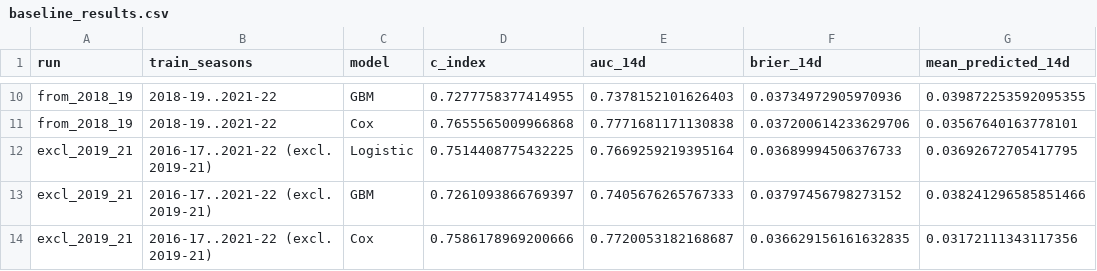
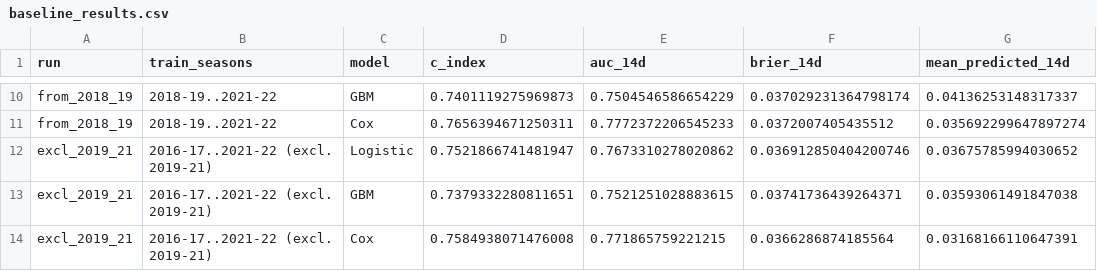
Before and after one commit to enriquemaldo/nba-injury-survival, a CSV file: reports/update2/baseline_results.csv, drawn as a sheet; only a part is shown, gaps mark what is left out; the diff covers the shown part only; the diff names each change by its address in the sheet, - before the commit and + after, or states it on an @@ line.

```diff
--- a/reports/update2/baseline_results.csv
+++ b/reports/update2/baseline_results.csv
-D10 (c_index): 0.7277758377414955
+D10 (c_index): 0.7401119275969873
-E10 (auc_14d): 0.7378152101626403
+E10 (auc_14d): 0.7504546586654229
-F10 (brier_14d): 0.03734972905970936
+F10 (brier_14d): 0.037029231364798174
-G10 (mean_predicted_14d): 0.039872253592095355
+G10 (mean_predicted_14d): 0.04136253148317337
-D11 (c_index): 0.7655565009966868
+D11 (c_index): 0.7656394671250311
-E11 (auc_14d): 0.7771681171130838
+E11 (auc_14d): 0.7772372206545233
-F11 (brier_14d): 0.037200614233629706
+F11 (brier_14d): 0.0372007405435512
-G11 (mean_predicted_14d): 0.03567640163778101
+G11 (mean_predicted_14d): 0.035692299647897274
-D12 (c_index): 0.7514408775432225
+D12 (c_index): 0.7521866741481947
-E12 (auc_14d): 0.7669259219395164
+E12 (auc_14d): 0.7673310278020862
-F12 (brier_14d): 0.03689994506376733
+F12 (brier_14d): 0.036912850404200746
-G12 (mean_predicted_14d): 0.03692672705417795
+G12 (mean_predicted_14d): 0.03675785994030652
-D13 (c_index): 0.7261093866769397
+D13 (c_index): 0.7379332280811651
-E13 (auc_14d): 0.7405676265767333
+E13 (auc_14d): 0.7521251028883615
-F13 (brier_14d): 0.03797456798273152
+F13 (brier_14d): 0.03741736439264371
-G13 (mean_predicted_14d): 0.038241296585851466
+G13 (mean_predicted_14d): 0.03593061491847038
-D14 (c_index): 0.7586178969200666
+D14 (c_index): 0.7584938071476008
-E14 (auc_14d): 0.7720053182168687
+E14 (auc_14d): 0.771865759221215
-F14 (brier_14d): 0.036629156161632835
+F14 (brier_14d): 0.0366286874185564
-G14 (mean_predicted_14d): 0.03172111343117356
+G14 (mean_predicted_14d): 0.03168166110647391
```
Also changed, not shown: 32 edited cells elsewhere in this file, reports/update2/cox_hazard_ratios.csv, 7 other files.
